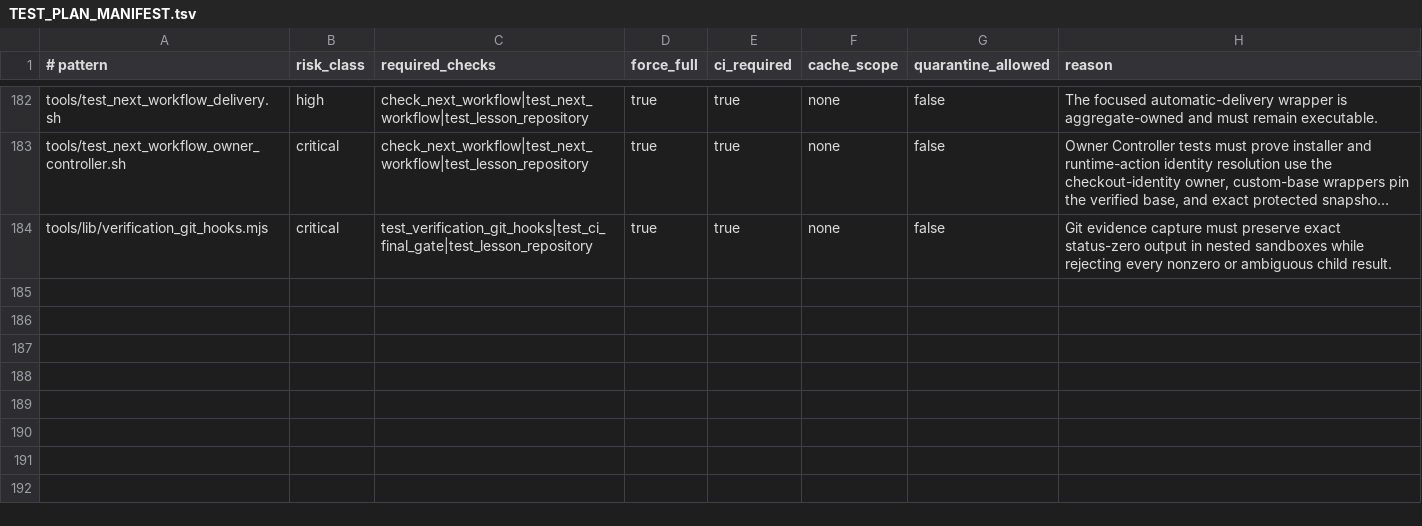
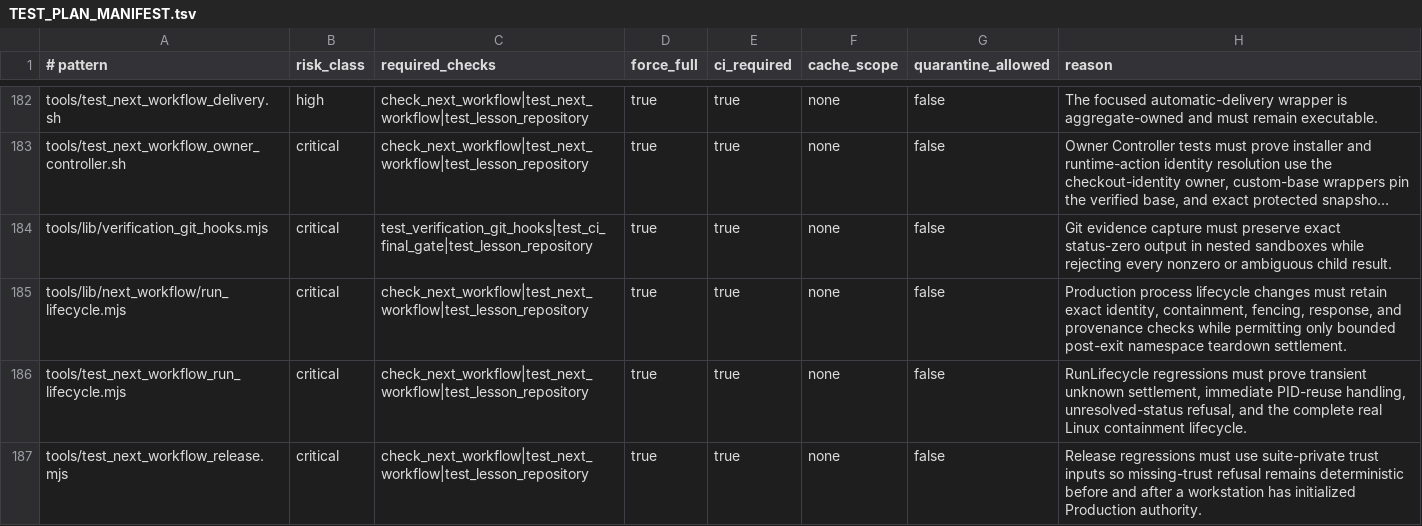
Before and after one commit to xxxMasahiro/ai-driven-development-lesson, a TSV file: docs/workflow/TEST_PLAN_MANIFEST.tsv, drawn as a sheet; only a part is shown, gaps mark what is left out; long unchanged cells end in …; the diff names each change by its address in the sheet, - before the commit and + after, or states it on an @@ line.

Commit message:
fix next workflow post-exit identity settlement

```diff
--- a/docs/workflow/TEST_PLAN_MANIFEST.tsv
+++ b/docs/workflow/TEST_PLAN_MANIFEST.tsv
+row 185: tools/lib/next_workflow/run_lifecycle.mjs | critical | check_next_workflow|test_next_workflow|test_lesson_repository | true | true | none | false | Production process lifecycle changes must retain exact identity, containment, fencing, response, and provenance checks while permitting only bounded post-exit namespace teardown settlement.
+row 186: tools/test_next_workflow_run_lifecycle.mjs | critical | check_next_workflow|test_next_workflow|test_lesson_repository | true | true | none | false | RunLifecycle regressions must prove transient unknown settlement, immediate PID-reuse handling, unresolved-status refusal, and the complete real Linux containment lifecycle.
+row 187: tools/test_next_workflow_release.mjs | critical | check_next_workflow|test_next_workflow|test_lesson_repository | true | true | none | false | Release regressions must use suite-private trust inputs so missing-trust refusal remains deterministic before and after a workstation has initialized Production authority.
```
Also changed, not shown: docs/workflow/AS_BUILT_SYNC_CONTRACT.tsv, 8 other files.
